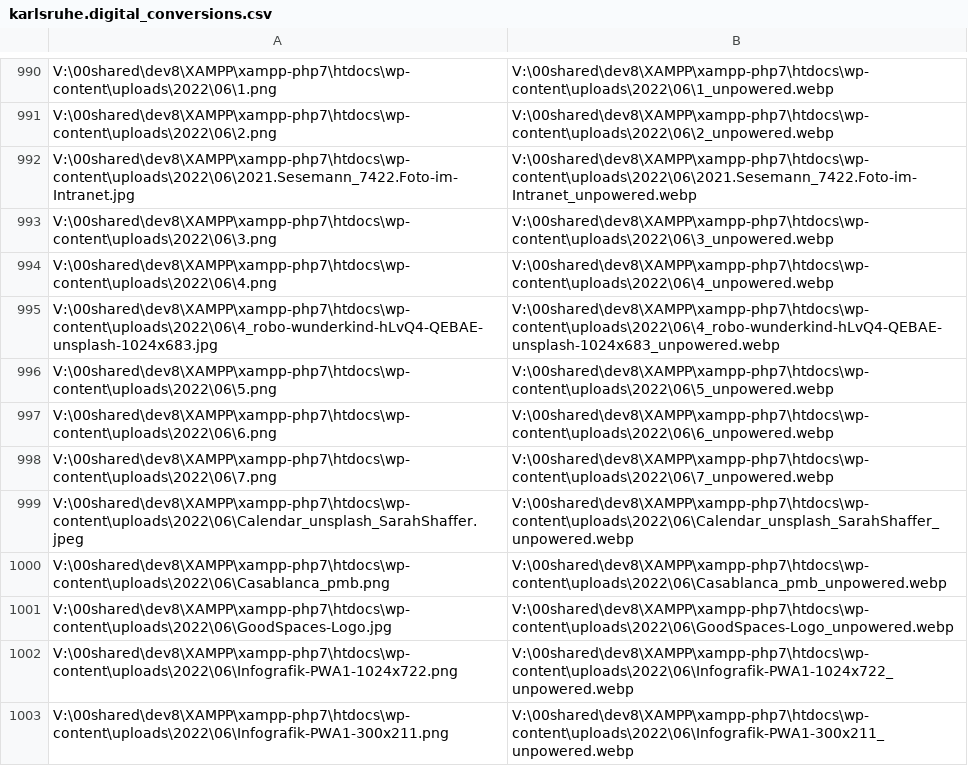
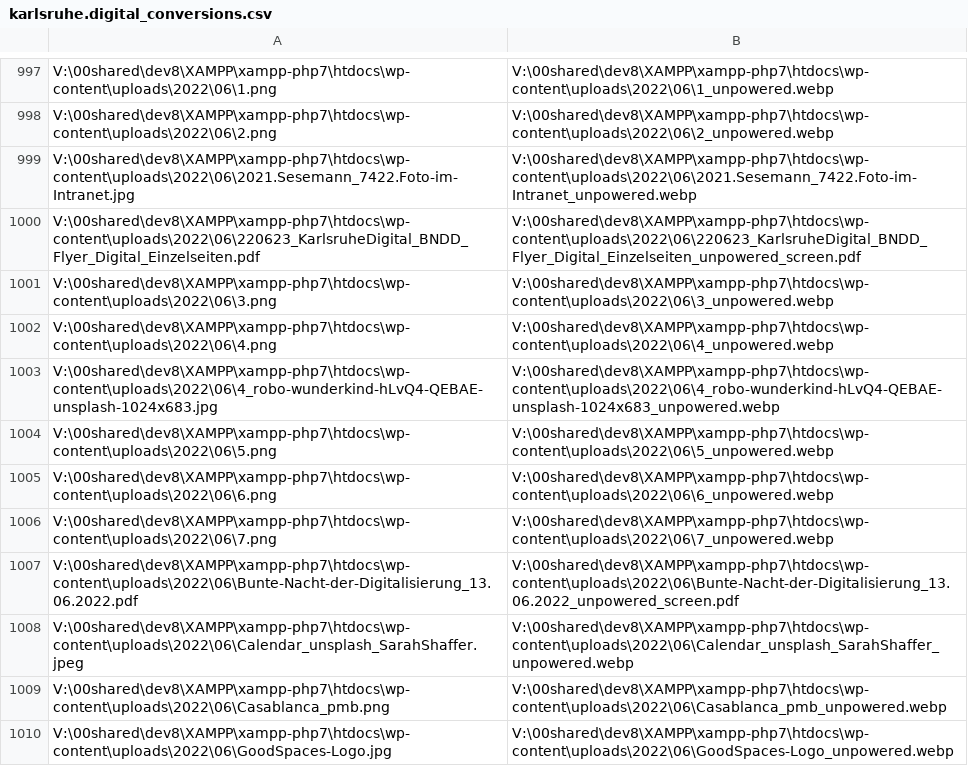
Before and after one commit to johanjohan/minimalcarbon, a CSV file: data/karlsruhe.digital/karlsruhe.digital_conversions.csv, drawn as a sheet; only a part is shown, gaps mark what is left out; the shorter side is filled out with more unchanged rows; the diff covers the shown part only; the diff names each change by its address in the sheet, - before the commit and + after, or states it on an @@ line.

```diff
--- a/data/karlsruhe.digital/karlsruhe.digital_conversions.csv
+++ b/data/karlsruhe.digital/karlsruhe.digital_conversions.csv
+row 1000: V:\00shared\dev8\XAMPP\xampp-php7\htdocs\wp-content\uploads\2022\06\220623_KarlsruheDigital_BNDD_Flyer_Digital_Einzelseiten.pdf | V:\00shared\dev8\XAMPP\xampp-php7\htdocs\wp-content\uploads\2022\06\220623_KarlsruheDigital_BNDD_Flyer_Digital_Einzelseiten_unpowered_screen.pdf
+row 1007: V:\00shared\dev8\XAMPP\xampp-php7\htdocs\wp-content\uploads\2022\06\Bunte-Nacht-der-Digitalisierung_13.06.2022.pdf | V:\00shared\dev8\XAMPP\xampp-php7\htdocs\wp-content\uploads\2022\06\Bunte-Nacht-der-Digitalisierung_13.06.2022_unpowered_screen.pdf
```
Also changed, not shown: 12 added rows elsewhere in this file, data/karlsruhe.digital/karlsruhe.digital_export_original_files.csv, data/karlsruhe.digital/karlsruhe.digital_export_unpowered_files.csv, 3 other files.
